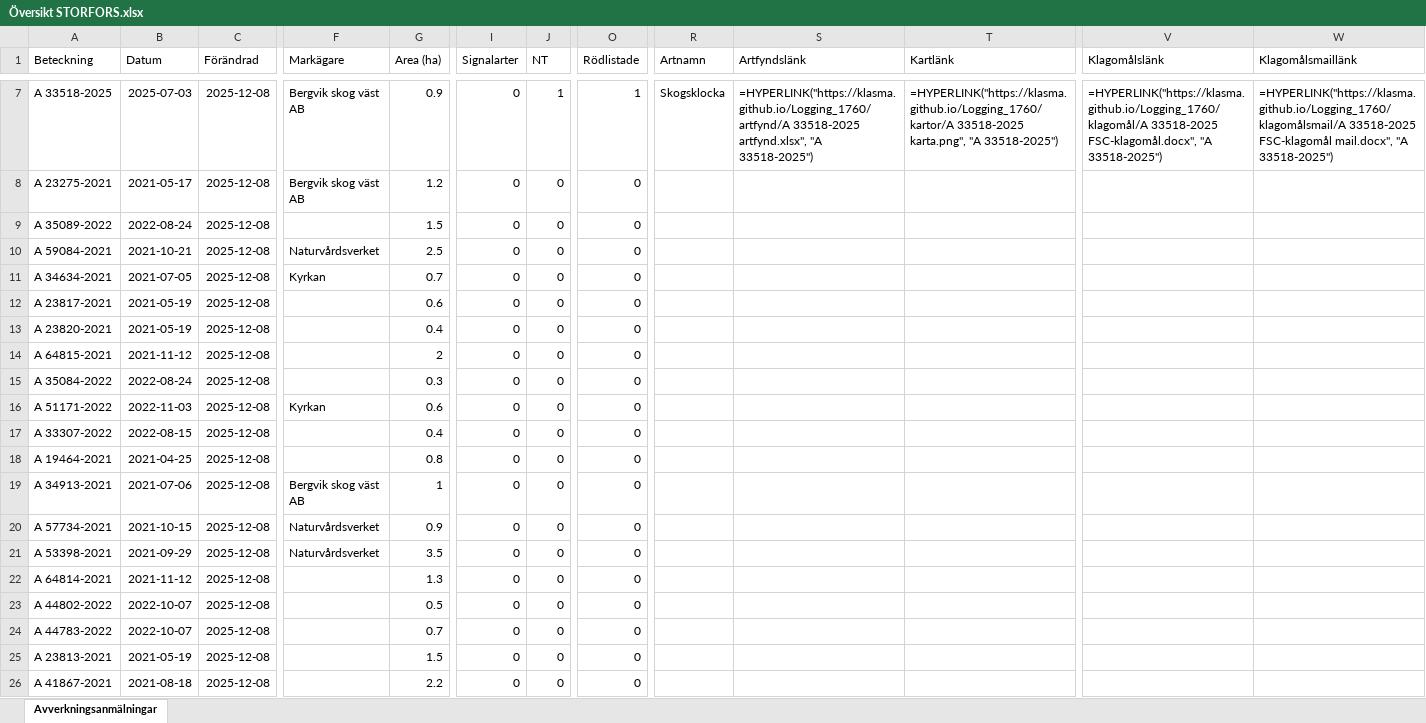
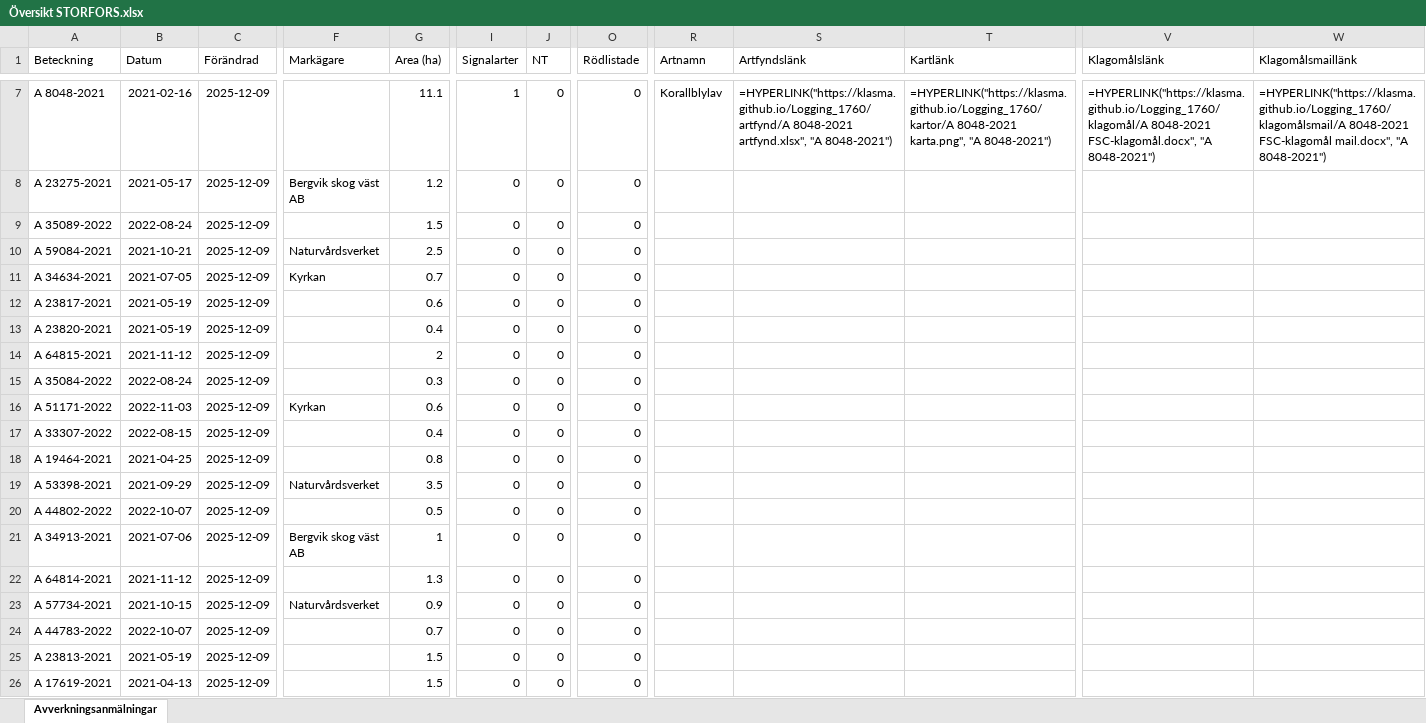
Before and after one commit to klasma/Logging_1760, an Excel workbook: Översikt STORFORS.xlsx, sheet Avverkningsanmälningar, drawn as a sheet; only a part is shown, gaps mark what is left out; values as stored, in another font and other column widths than the file's, no borders; formulas without a stored value are shown as written; the diff covers the shown part only; the diff names each change by its address in the sheet, - before the commit and + after, or states it on an @@ line.

```diff
--- a/Översikt STORFORS.xlsx (sheet Avverkningsanmälningar)
+++ b/Översikt STORFORS.xlsx (sheet Avverkningsanmälningar)
-A7 (Beteckning): A 33518-2025
+A7 (Beteckning): A 8048-2021
-B7 (Datum): 2025-07-03
+B7 (Datum): 2021-02-16
-C7:C26 (Förändrad): 2025-12-08
+C7:C26 (Förändrad): 2025-12-09
-F7 (Markägare): Bergvik skog väst AB
+F7 (Markägare): (empty)
-G7 (Area (ha)): 0.9
+G7 (Area (ha)): 11.1
-I7 (Signalarter): 0
+I7 (Signalarter): 1
-J7 (NT): 1
+J7 (NT): 0
-O7 (Rödlistade): 1
+O7 (Rödlistade): 0
-R7 (Artnamn): Skogsklocka
+R7 (Artnamn): Korallblylav
-S7 (Artfyndslänk): =HYPERLINK("https://klasma.github.io/Logging_1760/artfynd/A 33518-2025 artfynd.xlsx", "A 33518-2025")
+S7 (Artfyndslänk): =HYPERLINK("https://klasma.github.io/Logging_1760/artfynd/A 8048-2021 artfynd.xlsx", "A 8048-2021")
-T7 (Kartlänk): =HYPERLINK("https://klasma.github.io/Logging_1760/kartor/A 33518-2025 karta.png", "A 33518-2025")
+T7 (Kartlänk): =HYPERLINK("https://klasma.github.io/Logging_1760/kartor/A 8048-2021 karta.png", "A 8048-2021")
-V7 (Klagomålslänk): =HYPERLINK("https://klasma.github.io/Logging_1760/klagomål/A 33518-2025 FSC-klagomål.docx", "A 33518-2025")
+V7 (Klagomålslänk): =HYPERLINK("https://klasma.github.io/Logging_1760/klagomål/A 8048-2021 FSC-klagomål.docx", "A 8048-2021")
-W7 (Klagomålsmaillänk): =HYPERLINK("https://klasma.github.io/Logging_1760/klagomålsmail/A 33518-2025 FSC-klagomål mail.docx", "A 33518-2025")
+W7 (Klagomålsmaillänk): =HYPERLINK("https://klasma.github.io/Logging_1760/klagomålsmail/A 8048-2021 FSC-klagomål mail.docx", "A 8048-2021")
-A19 (Beteckning): A 34913-2021
+A19 (Beteckning): A 53398-2021
-B19 (Datum): 2021-07-06
+B19 (Datum): 2021-09-29
-F19 (Markägare): Bergvik skog väst AB
+F19 (Markägare): Naturvårdsverket
-G19 (Area (ha)): 1
+G19 (Area (ha)): 3.5
-A20 (Beteckning): A 57734-2021
+A20 (Beteckning): A 44802-2022
-B20 (Datum): 2021-10-15
+B20 (Datum): 2022-10-07
-F20 (Markägare): Naturvårdsverket
+F20 (Markägare): (empty)
-G20 (Area (ha)): 0.9
+G20 (Area (ha)): 0.5
-A21 (Beteckning): A 53398-2021
+A21 (Beteckning): A 34913-2021
-B21 (Datum): 2021-09-29
+B21 (Datum): 2021-07-06
-F21 (Markägare): Naturvårdsverket
+F21 (Markägare): Bergvik skog väst AB
-G21 (Area (ha)): 3.5
+G21 (Area (ha)): 1
-A23 (Beteckning): A 44802-2022
+A23 (Beteckning): A 57734-2021
-B23 (Datum): 2022-10-07
+B23 (Datum): 2021-10-15
-F23 (Markägare): (empty)
+F23 (Markägare): Naturvårdsverket
-G23 (Area (ha)): 0.5
+G23 (Area (ha)): 0.9
-A26 (Beteckning): A 41867-2021
+A26 (Beteckning): A 17619-2021
-B26 (Datum): 2021-08-18
+B26 (Datum): 2021-04-13
-G26 (Area (ha)): 2.2
+G26 (Area (ha)): 1.5
```
Also changed, not shown: 812 edited cells elsewhere in this sheet, artfynd/A 16786-2025 artfynd.xlsx, artfynd/A 21073-2021 artfynd.xlsx, 29 other files.
